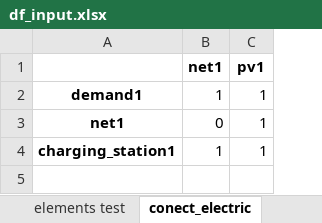
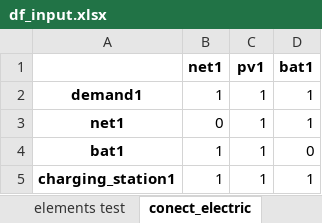
Before and after one commit to christianLeomil/masterthesis, an Excel workbook: input/df_input.xlsx, sheet conect_electric, drawn as a sheet; values as stored, in another font and other column widths than the file's, no borders; addresses are those after the commit; the diff names each change by its address in the sheet, - before the commit and + after, or states it on an @@ line.

```diff
--- a/input/df_input.xlsx (sheet conect_electric)
+++ b/input/df_input.xlsx (sheet conect_electric)
+column D (bat1), rows 2-3: 1 | 1; row 5: 1
+row 4: bat1 | 1 | 1 | 0
```
Also changed, not shown: sheet elements test, sheet series, output/df_aux.xlsx, output/df_con_electric.xlsx, 7 other files.
